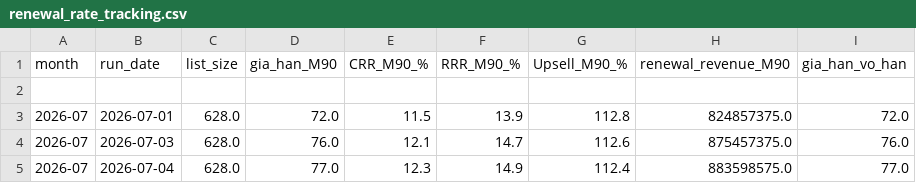
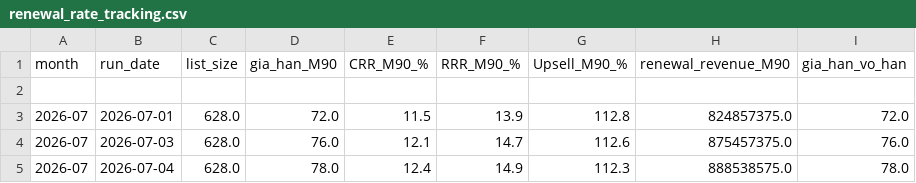
Before and after one commit to hieuhnmplanner-bot/da-re, a CSV file: Output/renewal_rate_tracking.csv, drawn as a sheet.

```diff
--- a/Output/renewal_rate_tracking.csv
+++ b/Output/renewal_rate_tracking.csv
@@ -4,2 +4,2 @@
 2026-07,2026-07-03,628.0,76.0,12.1,14.7,112.6,875457375.0,76.0
-2026-07,2026-07-04,628.0,77.0,12.3,14.9,112.4,883598575.0,77.0
+2026-07,2026-07-04,628.0,78.0,12.4,14.9,112.3,888538575.0,78.0
```
Also changed, not shown: Output/early_renewal_2026-07_2026-07-04.csv, Output/expiry_2026-07_status_2026-07-04.csv, 1 other file.
